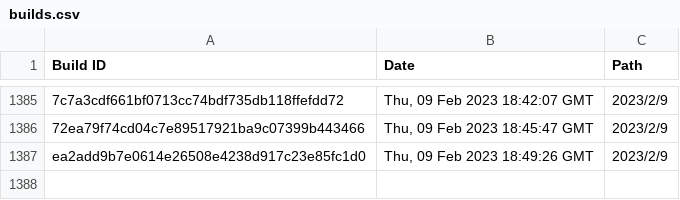
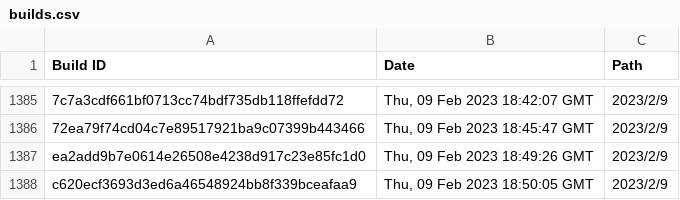
Before and after one commit to Discord-Build-Logger/Builds, a CSV file: builds.csv, drawn as a sheet; only a part is shown, gaps mark what is left out.

Commit message:
Add build: c620ecf3693d3ed6a46548924bb8f339bceafaa9

```diff
--- a/builds.csv
+++ b/builds.csv
@@ -1387 +1387,2 @@ Build ID,Date,Path
 "ea2add9b7e0614e26508e4238d917c23e85fc1d0","Thu, 09 Feb 2023 18:49:26 GMT","2023/2/9"
+"c620ecf3693d3ed6a46548924bb8f339bceafaa9","Thu, 09 Feb 2023 18:50:05 GMT","2023/2/9"
```
Also changed, not shown: 2 other files.
